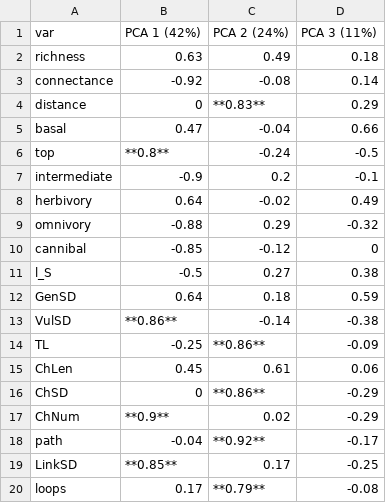
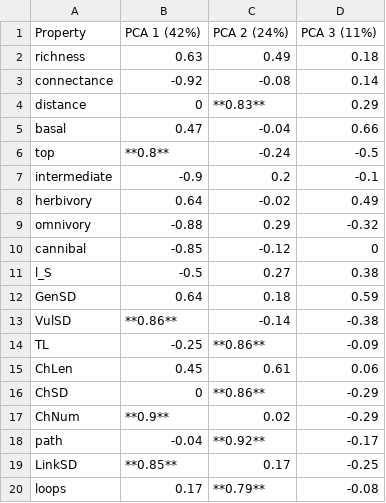
Before and after one commit to BecksLab/ms_feature_selection, a CSV file: tables/vermaat_corr.csv, drawn as a sheet.

```diff
--- a/tables/vermaat_corr.csv
+++ b/tables/vermaat_corr.csv
@@ -1,2 +1,2 @@
-"var","PCA 1 (42%)","PCA 2 (24%)","PCA 3 (11%)"
+"Property","PCA 1 (42%)","PCA 2 (24%)","PCA 3 (11%)"
 "richness","0.63","0.49","0.18"
```
Also changed, not shown: 1 other file.
